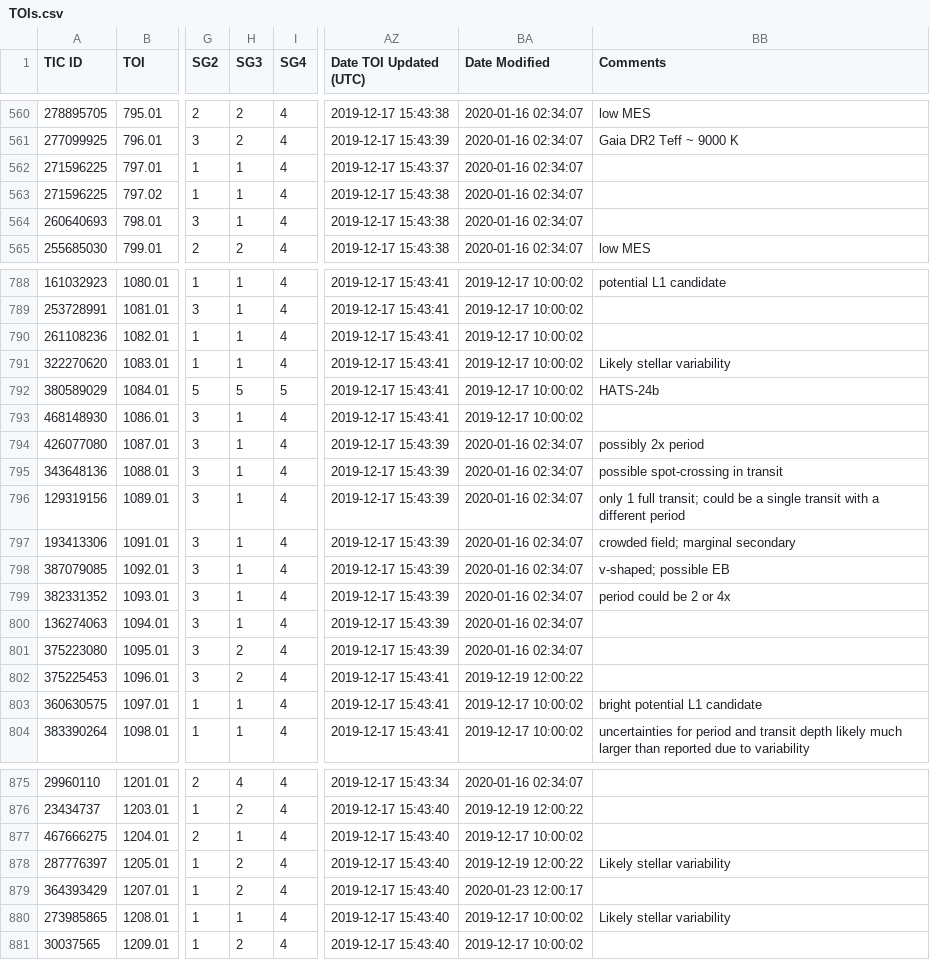
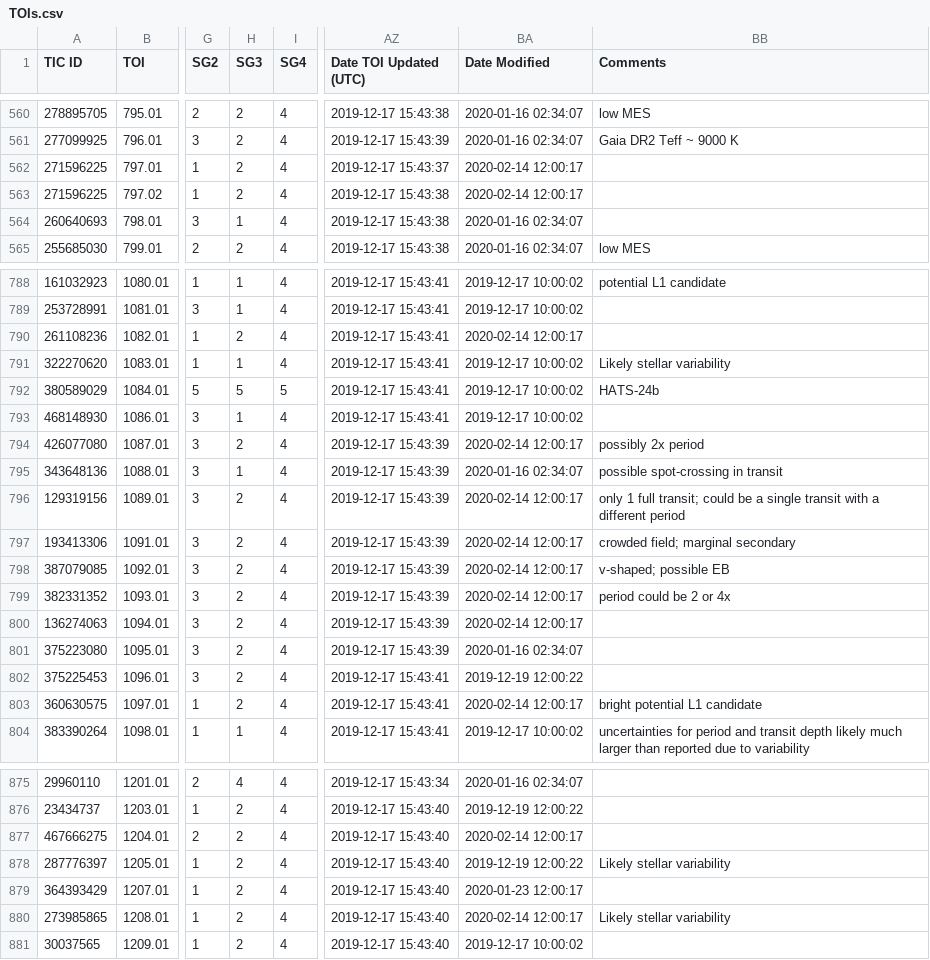
Before and after one commit to jpdeleon/chronos, a CSV file: data/TOIs.csv, drawn as a sheet; only a part is shown, gaps mark what is left out; the diff covers the shown part only; the diff names each change by its address in the sheet, - before the commit and + after, or states it on an @@ line.

```diff
--- a/data/TOIs.csv
+++ b/data/TOIs.csv
-H562:H563 (SG3): 1
+H562:H563 (SG3): 2
-BA562:BA563 (Date Modified): 2020-01-16 02:34:07
+BA562:BA563 (Date Modified): 2020-02-14 12:00:17
-H790 (SG3): 1
+H790 (SG3): 2
-BA790 (Date Modified): 2019-12-17 10:00:02
+BA790 (Date Modified): 2020-02-14 12:00:17
-H794 (SG3): 1
+H794 (SG3): 2
-BA794 (Date Modified): 2020-01-16 02:34:07
+BA794 (Date Modified): 2020-02-14 12:00:17
-H796:H800 (SG3): 1
+H796:H800 (SG3): 2
-BA796:BA800 (Date Modified): 2020-01-16 02:34:07
+BA796:BA800 (Date Modified): 2020-02-14 12:00:17
-H803 (SG3): 1
+H803 (SG3): 2
-BA803 (Date Modified): 2019-12-17 10:00:02
+BA803 (Date Modified): 2020-02-14 12:00:17
-H877 (SG3): 1
+H877 (SG3): 2
-BA877 (Date Modified): 2019-12-17 10:00:02
+BA877 (Date Modified): 2020-02-14 12:00:17
-H880 (SG3): 1
+H880 (SG3): 2
-BA880 (Date Modified): 2019-12-17 10:00:02
+BA880 (Date Modified): 2020-02-14 12:00:17
```
Also changed, not shown: 18 edited cells elsewhere in this file, 31 other files.
